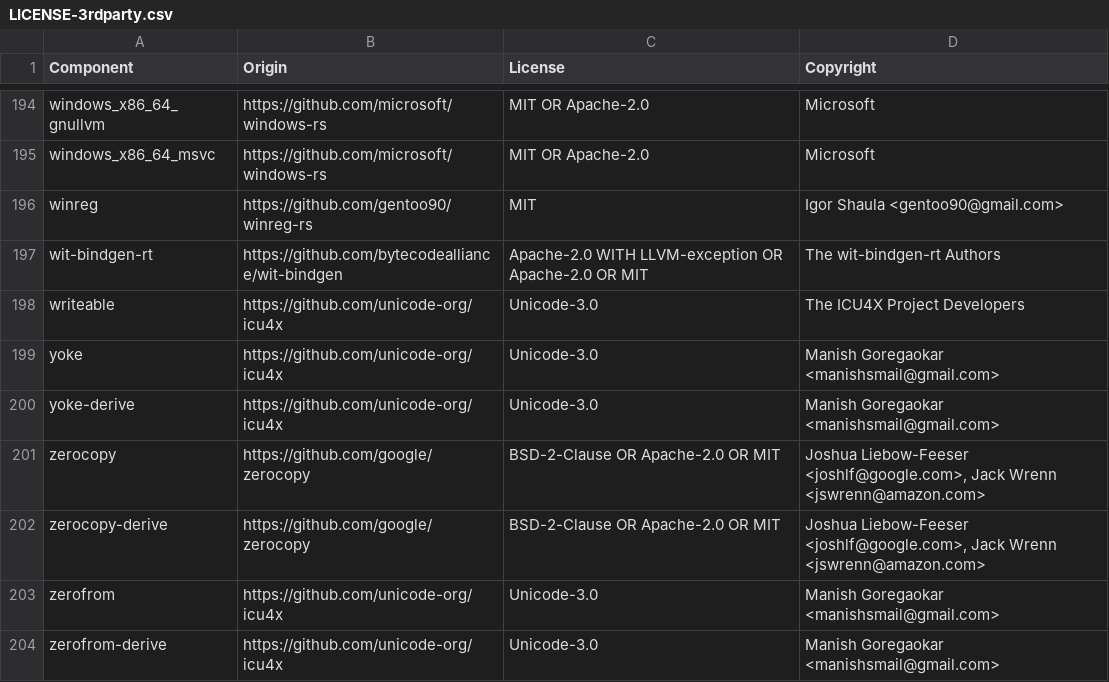
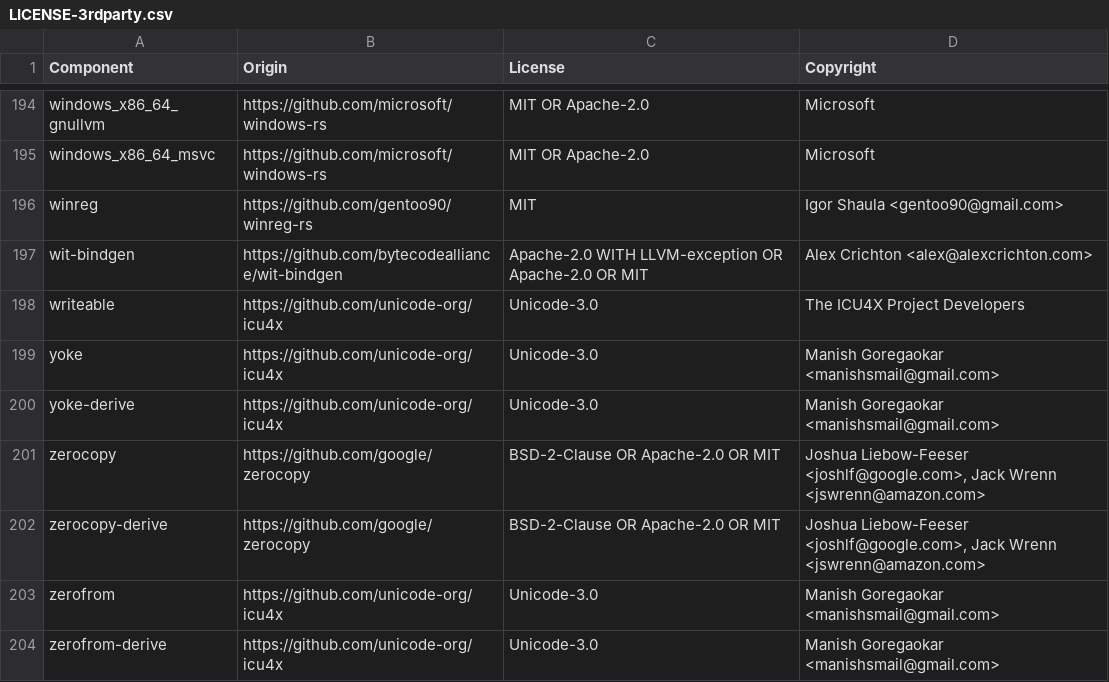
Before and after one commit to DataDog/datadog-api-client-rust, a CSV file: LICENSE-3rdparty.csv, drawn as a sheet; only a part is shown, gaps mark what is left out.

```diff
--- a/LICENSE-3rdparty.csv
+++ b/LICENSE-3rdparty.csv
@@ -196,3 +196,3 @@ windows_x86_64_msvc,https://github.com/microsoft/windows-rs,MIT OR Apache-2.0,Mi
 winreg,https://github.com/gentoo90/winreg-rs,MIT,Igor Shaula <gentoo90@gmail.com>
-wit-bindgen-rt,https://github.com/bytecodealliance/wit-bindgen,Apache-2.0 WITH LLVM-exception OR Apache-2.0 OR MIT,The wit-bindgen-rt Authors
+wit-bindgen,https://github.com/bytecodealliance/wit-bindgen,Apache-2.0 WITH LLVM-exception OR Apache-2.0 OR MIT,Alex Crichton <alex@alexcrichton.com>
 writeable,https://github.com/unicode-org/icu4x,Unicode-3.0,The ICU4X Project Developers
```
Also changed, not shown: 57 other files.
